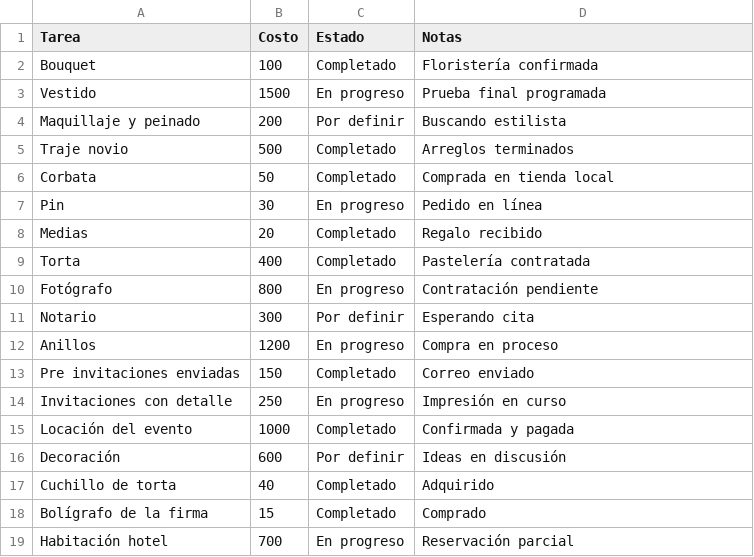
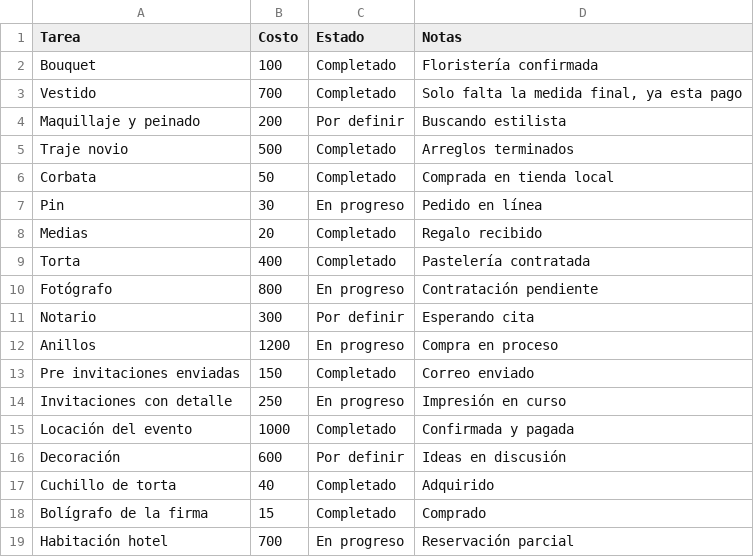
Before and after one commit to Ozzors/boda-app, a CSV file: preparativos.csv, drawn as a sheet.

Commit message:
Auto-guardado: tarea editada

```diff
--- a/preparativos.csv
+++ b/preparativos.csv
@@ -2,3 +2,3 @@ Tarea,Costo,Estado,Notas
 Bouquet,100,Completado,Floristería confirmada
-Vestido,1500,En progreso,Prueba final programada
+Vestido,700,Completado,"Solo falta la medida final, ya esta pago"
 Maquillaje y peinado,200,Por definir,Buscando estilista
```
